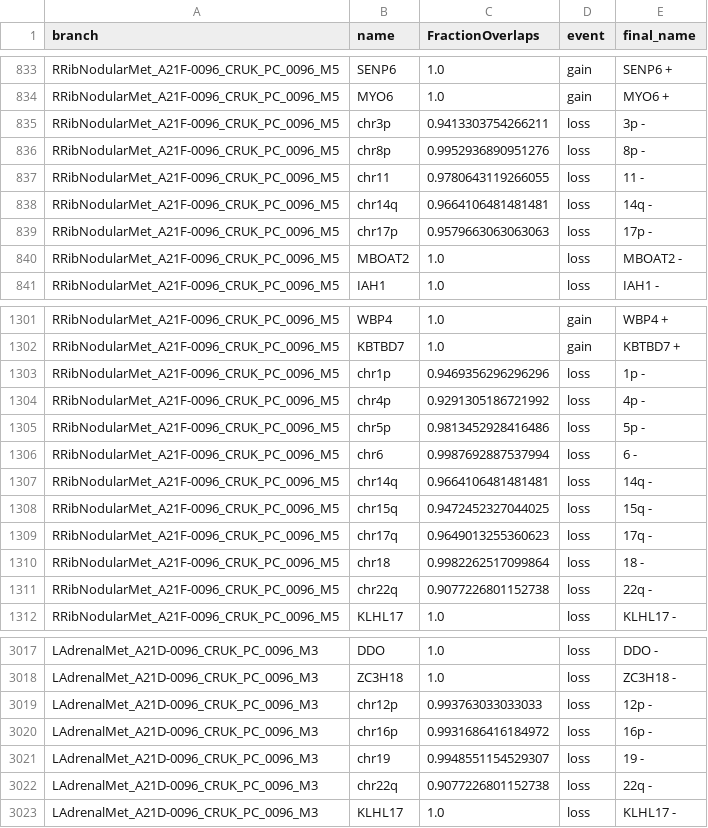
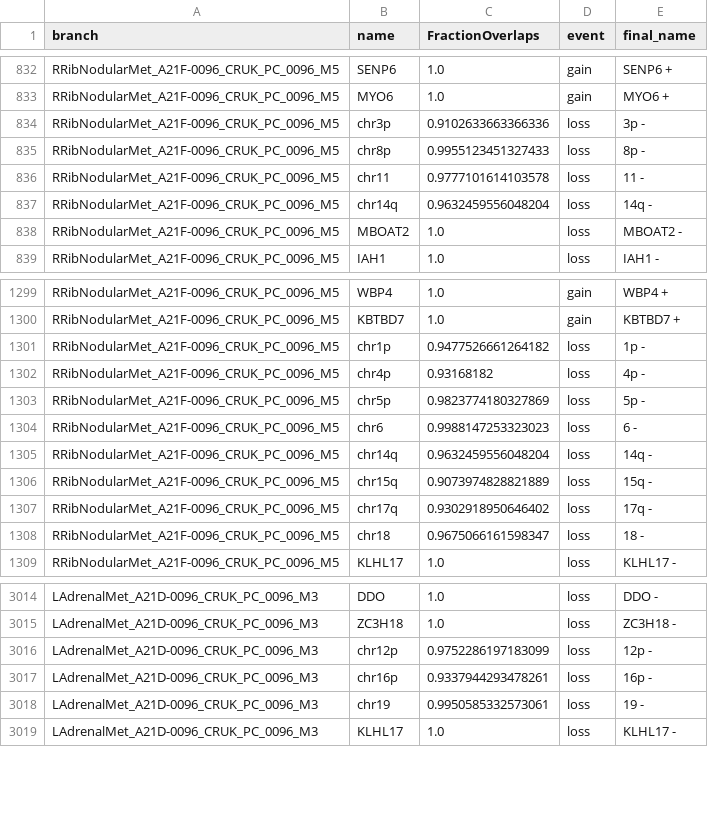
Before and after one commit to ICCB-Cologne/medicc2, a TSV file: examples/output_gundem_et_al_2015/PTX007_events_overlap.tsv, drawn as a sheet; only a part is shown, gaps mark what is left out; the diff covers the shown part only.

Commit message:
updated gundem outputs in examples

```diff
--- a/examples/output_gundem_et_al_2015/PTX007_events_overlap.tsv
+++ b/examples/output_gundem_et_al_2015/PTX007_events_overlap.tsv
@@ -834,7 +833,6 @@ RRibNodularMet_A21F-0096_CRUK_PC_0096_M5	SENP6	1.0	gain	SENP6 +
 RRibNodularMet_A21F-0096_CRUK_PC_0096_M5	MYO6	1.0	gain	MYO6 +
-RRibNodularMet_A21F-0096_CRUK_PC_0096_M5	chr3p	0.9413303754266211	loss	3p -
-RRibNodularMet_A21F-0096_CRUK_PC_0096_M5	chr8p	0.9952936890951276	loss	8p -
-RRibNodularMet_A21F-0096_CRUK_PC_0096_M5	chr11	0.9780643119266055	loss	11 -
-RRibNodularMet_A21F-0096_CRUK_PC_0096_M5	chr14q	0.9664106481481481	loss	14q -
-RRibNodularMet_A21F-0096_CRUK_PC_0096_M5	chr17p	0.9579663063063063	loss	17p -
+RRibNodularMet_A21F-0096_CRUK_PC_0096_M5	chr3p	0.9102633663366336	loss	3p -
+RRibNodularMet_A21F-0096_CRUK_PC_0096_M5	chr8p	0.9955123451327433	loss	8p -
+RRibNodularMet_A21F-0096_CRUK_PC_0096_M5	chr11	0.9777101614103578	loss	11 -
+RRibNodularMet_A21F-0096_CRUK_PC_0096_M5	chr14q	0.9632459556048204	loss	14q -
 RRibNodularMet_A21F-0096_CRUK_PC_0096_M5	MBOAT2	1.0	loss	MBOAT2 -
@@ -1302,11 +1300,10 @@ RRibNodularMet_A21F-0096_CRUK_PC_0096_M5	WBP4	1.0	gain	WBP4 +
 RRibNodularMet_A21F-0096_CRUK_PC_0096_M5	KBTBD7	1.0	gain	KBTBD7 +
-RRibNodularMet_A21F-0096_CRUK_PC_0096_M5	chr1p	0.9469356296296296	loss	1p -
-RRibNodularMet_A21F-0096_CRUK_PC_0096_M5	chr4p	0.9291305186721992	loss	4p -
-RRibNodularMet_A21F-0096_CRUK_PC_0096_M5	chr5p	0.9813452928416486	loss	5p -
-RRibNodularMet_A21F-0096_CRUK_PC_0096_M5	chr6	0.9987692887537994	loss	6 -
-RRibNodularMet_A21F-0096_CRUK_PC_0096_M5	chr14q	0.9664106481481481	loss	14q -
-RRibNodularMet_A21F-0096_CRUK_PC_0096_M5	chr15q	0.9472452327044025	loss	15q -
-RRibNodularMet_A21F-0096_CRUK_PC_0096_M5	chr17q	0.9649013255360623	loss	17q -
-RRibNodularMet_A21F-0096_CRUK_PC_0096_M5	chr18	0.9982262517099864	loss	18 -
-RRibNodularMet_A21F-0096_CRUK_PC_0096_M5	chr22q	0.9077226801152738	loss	22q -
+RRibNodularMet_A21F-0096_CRUK_PC_0096_M5	chr1p	0.9477526661264182	loss	1p -
+RRibNodularMet_A21F-0096_CRUK_PC_0096_M5	chr4p	0.93168182	loss	4p -
+RRibNodularMet_A21F-0096_CRUK_PC_0096_M5	chr5p	0.9823774180327869	loss	5p -
+RRibNodularMet_A21F-0096_CRUK_PC_0096_M5	chr6	0.9988147253323023	loss	6 -
+RRibNodularMet_A21F-0096_CRUK_PC_0096_M5	chr14q	0.9632459556048204	loss	14q -
+RRibNodularMet_A21F-0096_CRUK_PC_0096_M5	chr15q	0.9073974828821889	loss	15q -
+RRibNodularMet_A21F-0096_CRUK_PC_0096_M5	chr17q	0.9302918950646402	loss	17q -
+RRibNodularMet_A21F-0096_CRUK_PC_0096_M5	chr18	0.9675066161598347	loss	18 -
 RRibNodularMet_A21F-0096_CRUK_PC_0096_M5	KLHL17	1.0	loss	KLHL17 -
@@ -3018,6 +3015,5 @@ LAdrenalMet_A21D-0096_CRUK_PC_0096_M3	DDO	1.0	loss	DDO -
 LAdrenalMet_A21D-0096_CRUK_PC_0096_M3	ZC3H18	1.0	loss	ZC3H18 -
-LAdrenalMet_A21D-0096_CRUK_PC_0096_M3	chr12p	0.993763033033033	loss	12p -
-LAdrenalMet_A21D-0096_CRUK_PC_0096_M3	chr16p	0.9931686416184972	loss	16p -
-LAdrenalMet_A21D-0096_CRUK_PC_0096_M3	chr19	0.9948551154529307	loss	19 -
-LAdrenalMet_A21D-0096_CRUK_PC_0096_M3	chr22q	0.9077226801152738	loss	22q -
+LAdrenalMet_A21D-0096_CRUK_PC_0096_M3	chr12p	0.9752286197183099	loss	12p -
+LAdrenalMet_A21D-0096_CRUK_PC_0096_M3	chr16p	0.9337944293478261	loss	16p -
+LAdrenalMet_A21D-0096_CRUK_PC_0096_M3	chr19	0.9950585332573061	loss	19 -
 LAdrenalMet_A21D-0096_CRUK_PC_0096_M3	KLHL17	1.0	loss	KLHL17 -
```
Also changed, not shown: 3 removed rows and 16 edited cells elsewhere in this file, examples/output_gundem_et_al_2015/PTX006_events_overlap.tsv, examples/output_gundem_et_al_2015/PTX008_events_overlap.tsv, 7 other files.
